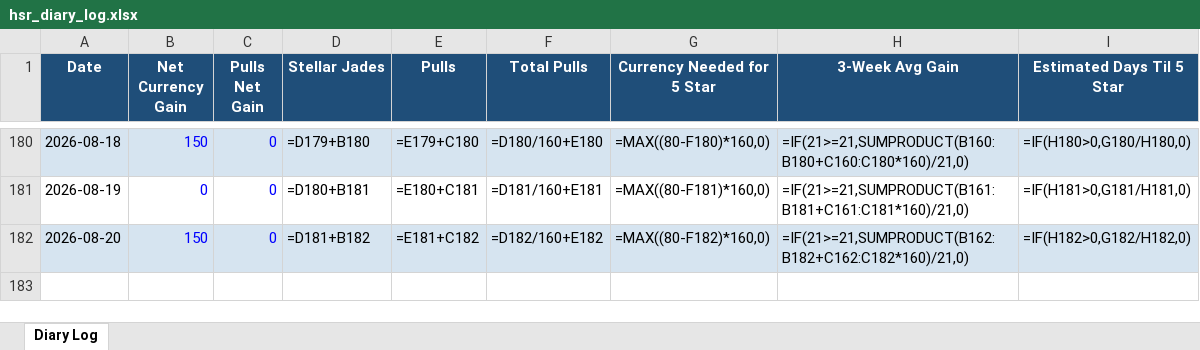
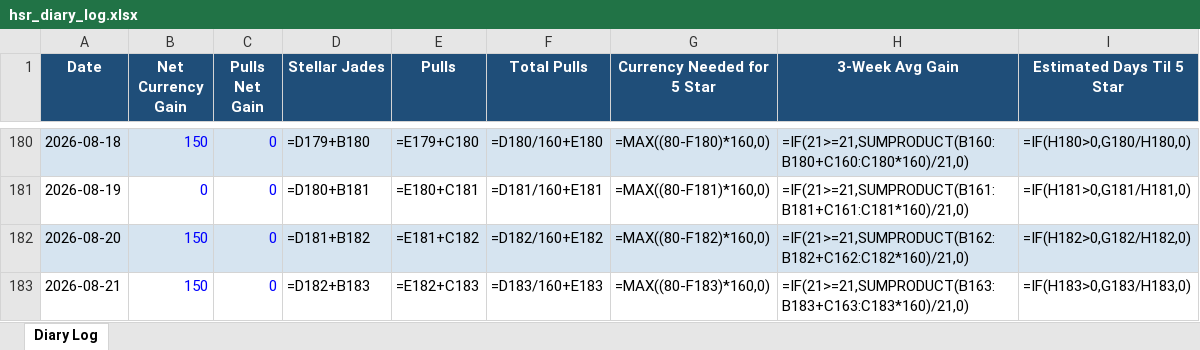
Before and after one commit to axelotlramen/axelotlramen.github.io, an Excel workbook: data/hsr_diary_log.xlsx, sheet Diary Log, drawn as a sheet; only a part is shown, gaps mark what is left out; values as stored, in another font and other column widths than the file's, no borders; formulas without a stored value are shown as written; the diff names each change by its address in the sheet, - before the commit and + after, or states it on an @@ line.

```diff
--- a/data/hsr_diary_log.xlsx (sheet Diary Log)
+++ b/data/hsr_diary_log.xlsx (sheet Diary Log)
+row 183: 2026-08-21 | 150 | 0 | =D182+B183 | =E182+C183 | =D183/160+E183 | =MAX((80-F183)*160,0) | =IF(21>=21,SUMPRODUCT(B163:B183+C163:C183*160)/21,0) | =IF(H183>0,G183/H183,0)
```
Also changed, not shown: data/genshin_diary_log.xlsx, 1 other file.
